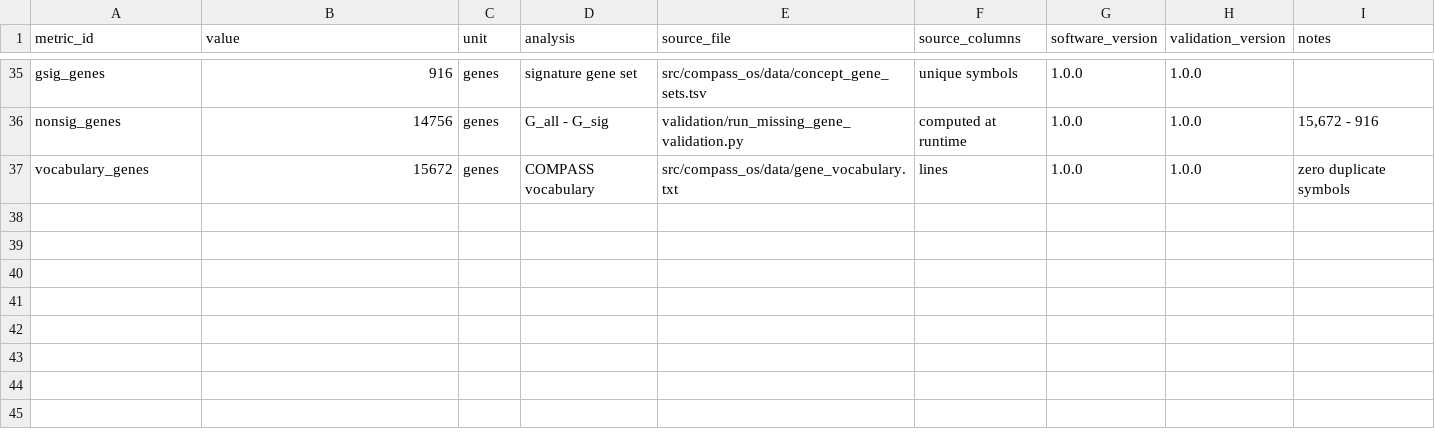
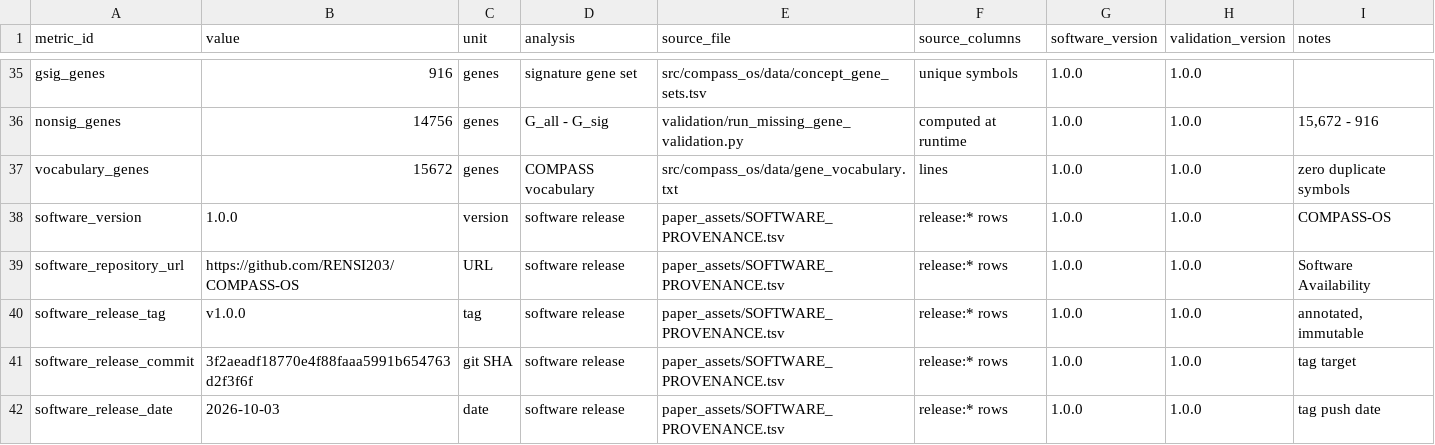
Before and after one commit to RENSI203/COMPASS-OS, a TSV file: paper_assets/MANUSCRIPT_NUMBERS.tsv, drawn as a sheet; only a part is shown, gaps mark what is left out; the diff names each change by its address in the sheet, - before the commit and + after, or states it on an @@ line.

```diff
--- a/paper_assets/MANUSCRIPT_NUMBERS.tsv
+++ b/paper_assets/MANUSCRIPT_NUMBERS.tsv
+row 38: software_version | 1.0.0 | version | software release | paper_assets/SOFTWARE_PROVENANCE.tsv | release:* rows | 1.0.0 | 1.0.0 | COMPASS-OS
+row 39: software_repository_url | https://github.com/RENSI203/COMPASS-OS | URL | software release | paper_assets/SOFTWARE_PROVENANCE.tsv | release:* rows | 1.0.0 | 1.0.0 | Software Availability
+row 40: software_release_tag | v1.0.0 | tag | software release | paper_assets/SOFTWARE_PROVENANCE.tsv | release:* rows | 1.0.0 | 1.0.0 | annotated, immutable
+row 41: software_release_commit | 3f2aeadf18770e4f88faaa5991b654763d2f3f6f | git SHA | software release | paper_assets/SOFTWARE_PROVENANCE.tsv | release:* rows | 1.0.0 | 1.0.0 | tag target
+row 42: software_release_date | 2026-10-03 | date | software release | paper_assets/SOFTWARE_PROVENANCE.tsv | release:* rows | 1.0.0 | 1.0.0 | tag push date
```
Also changed, not shown: paper_assets/SOFTWARE_PROVENANCE.tsv.
